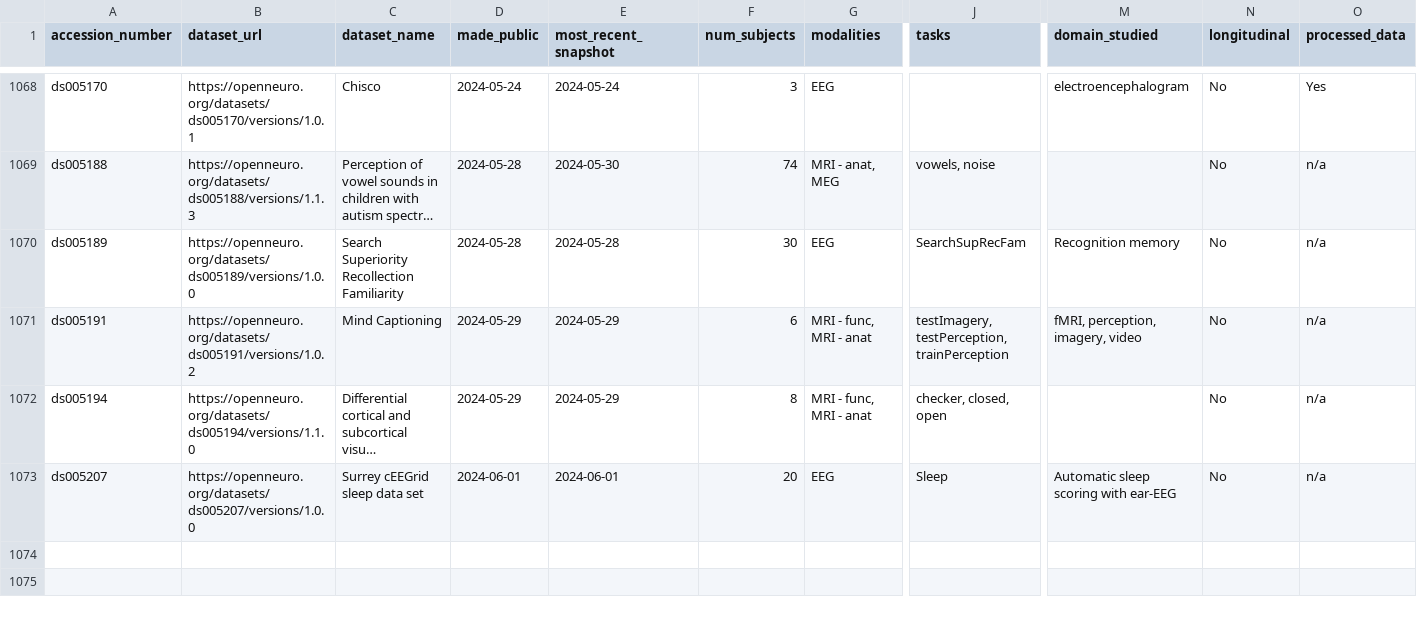
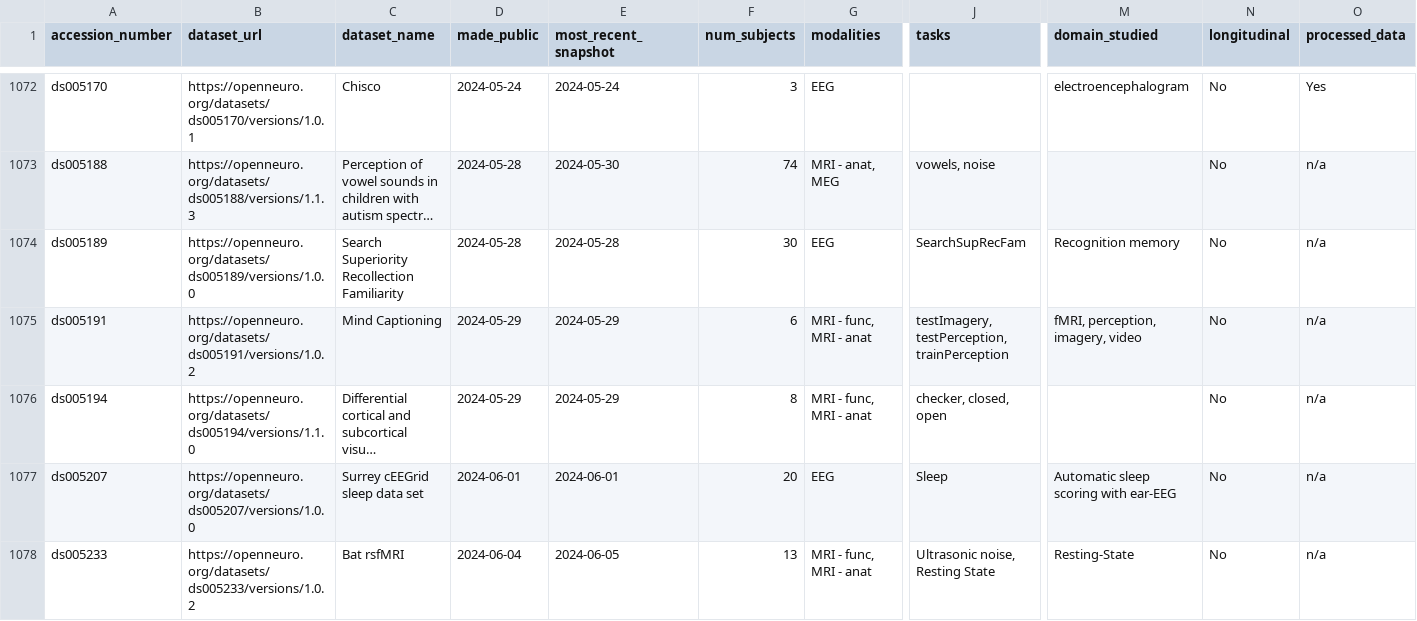
Before and after one commit to jbwexler/openneuro_metadata, a CSV file: metadata.csv, drawn as a sheet; only a part is shown, gaps mark what is left out; long unchanged cells end in …; rows hold the shown columns only; the diff covers the shown part only; the diff names each change by its address in the sheet, - before the commit and + after, or states it on an @@ line.

Commit message:
Automatic update via github workflow

```diff
--- a/metadata.csv
+++ b/metadata.csv
+row 1078: ds005233 | https://openneuro.org/datasets/ds005233/versions/1.0.2 | Bat rsfMRI | 2024-06-04 | 2024-06-05 | 13 | MRI - func, MRI - anat | Ultrasonic noise, Resting State | Resting-State | No | n/a
```
Also changed, not shown: 5 added rows and 16 edited cells elsewhere in this file.
